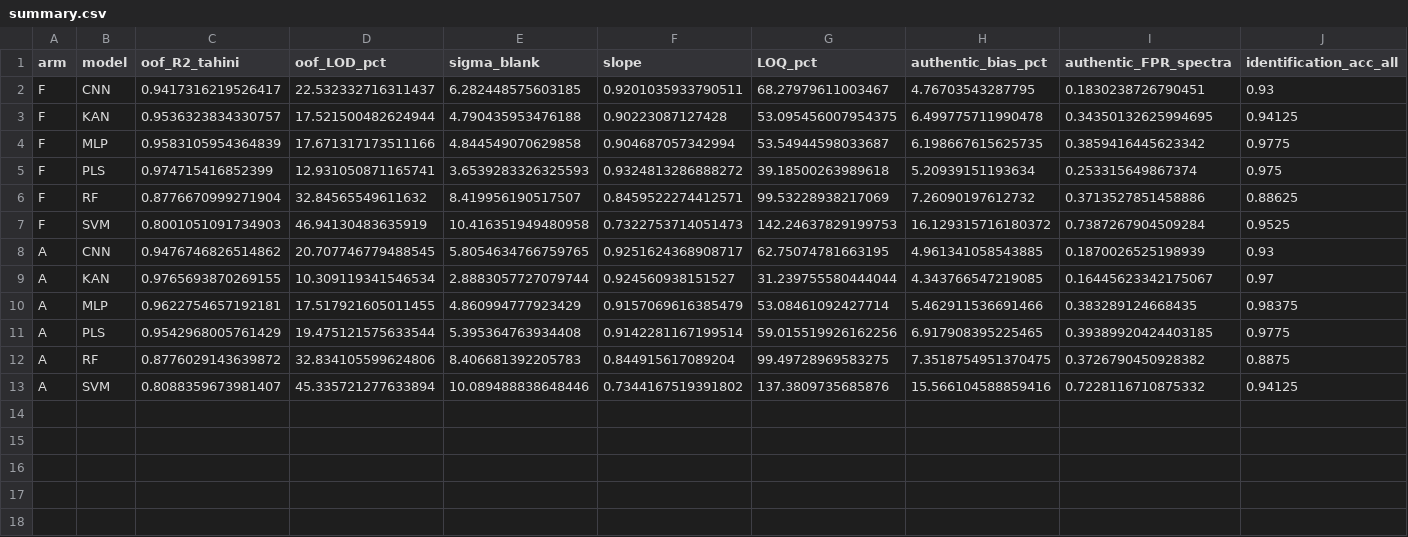
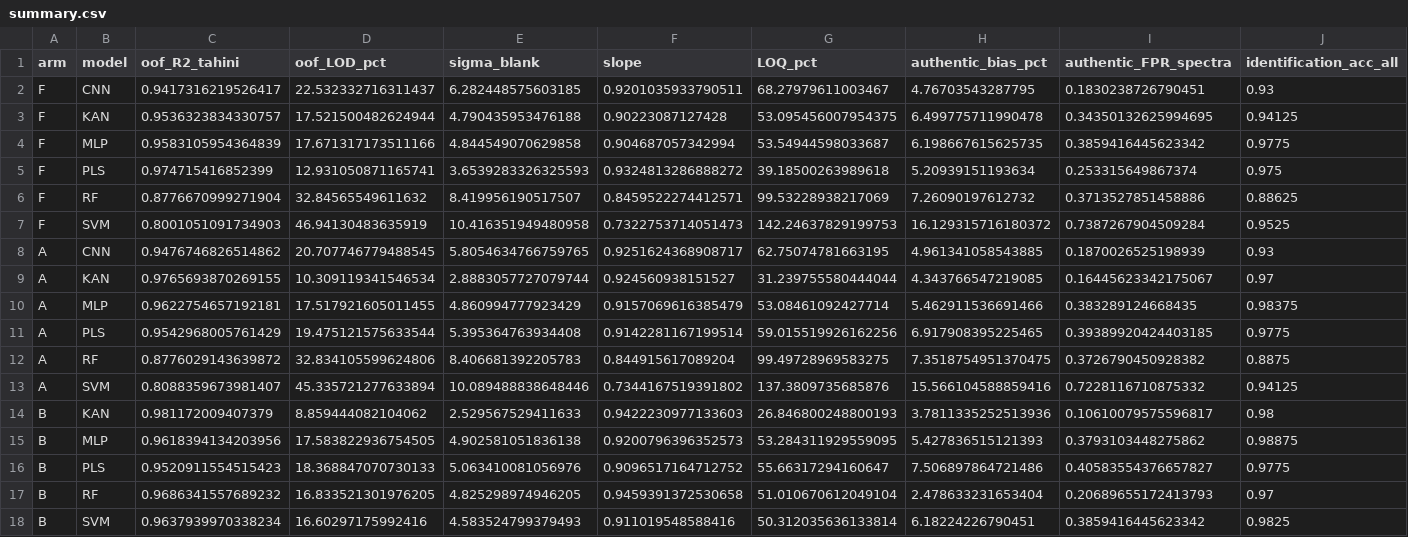
Before and after one commit to abdulhamidbatayhi123/kanfood-tahini-mango-, a CSV file: revision/results/r03/summary.csv, drawn as a sheet; only a part is shown; rows hold the shown columns only; the diff names each change by its address in the sheet, - before the commit and + after, or states it on an @@ line.

```diff
--- a/revision/results/r03/summary.csv
+++ b/revision/results/r03/summary.csv
+row 14: B | KAN | 0.981172009407379 | 8.859444082104062 | 2.529567529411633 | 0.9422230977133603 | 26.846800248800193 | 3.7811335252513936 | 0.10610079575596817 | 0.98
+row 15: B | MLP | 0.9618394134203956 | 17.583822936754505 | 4.902581051836138 | 0.9200796396352573 | 53.284311929559095 | 5.427836515121393 | 0.3793103448275862 | 0.98875
+row 16: B | PLS | 0.9520911554515423 | 18.368847070730133 | 5.063410081056976 | 0.9096517164712752 | 55.66317294160647 | 7.506897864721486 | 0.40583554376657827 | 0.9775
+row 17: B | RF | 0.9686341557689232 | 16.833521301976205 | 4.825298974946205 | 0.9459391372530658 | 51.010670612049104 | 2.478633231653404 | 0.20689655172413793 | 0.97
+row 18: B | SVM | 0.9637939970338234 | 16.60297175992416 | 4.583524799379493 | 0.911019548588416 | 50.312035636133814 | 6.18224226790451 | 0.3859416445623342 | 0.9825
```
Also changed, not shown: revision/results/r03/authentic_per_lot.csv, revision/results/r03/two_stage_bootstrap.csv, 3 other files.
